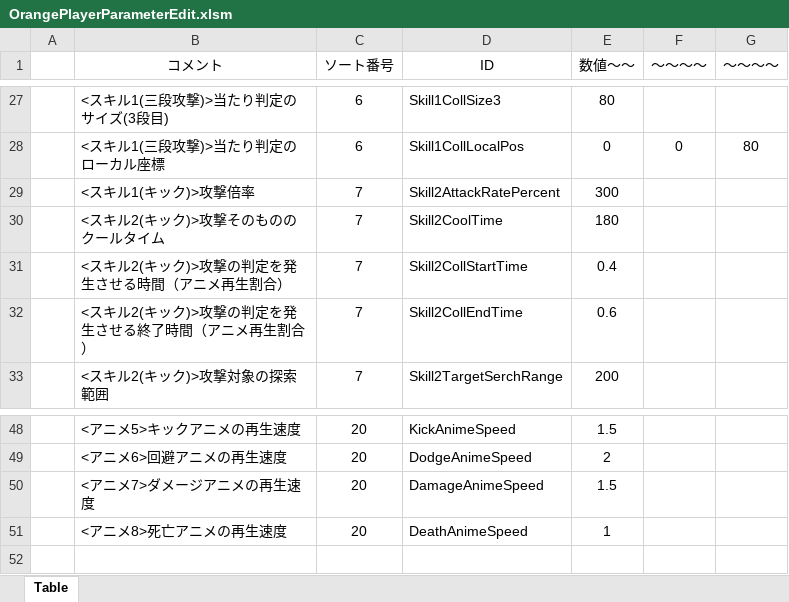
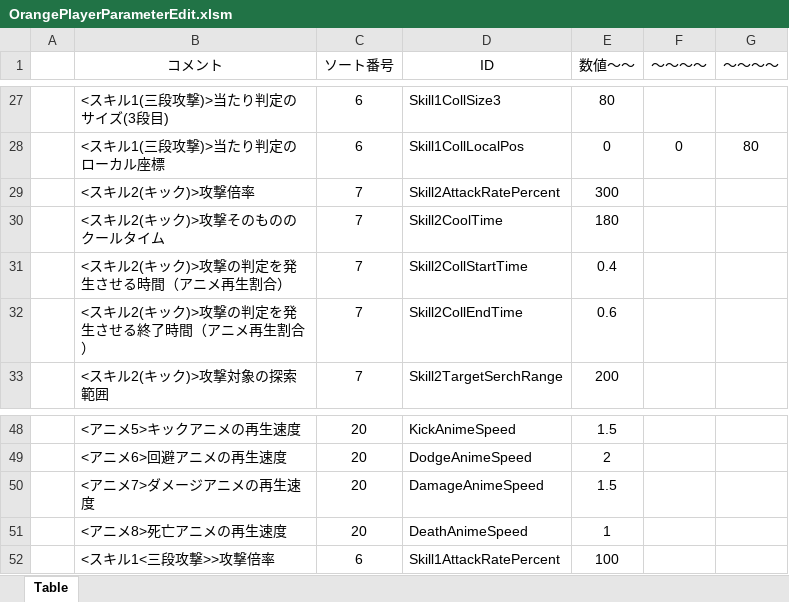
Before and after one commit to Hiro-317/2026_Summer_GameDev, an Excel workbook: Project/Data/Parameter/Charactor/Player/Orange/OrangePlayerParameterEdit.xlsm, sheet Table, drawn as a sheet; only a part is shown, gaps mark what is left out; values as stored, in another font and other column widths than the file's, no borders; charts and pictures not drawn; the diff names each change by its address in the sheet, - before the commit and + after, or states it on an @@ line.

Commit message:
PlayerManagerを制作

```diff
--- a/Project/Data/Parameter/Charactor/Player/Orange/OrangePlayerParameterEdit.xlsm (sheet Table)
+++ b/Project/Data/Parameter/Charactor/Player/Orange/OrangePlayerParameterEdit.xlsm (sheet Table)
-B29 (コメント): <スキル1(キック)>攻撃倍率
+B29 (コメント): <スキル2(キック)>攻撃倍率
+row 52:  | <スキル1<三段攻撃>>攻撃倍率 | 6 | Skill1AttackRatePercent | 100
```
Also changed, not shown: Project/Data/Parameter/Charactor/Boss/Tomato/TomatoBossParameterEdit.xlsm, 33 other files.
